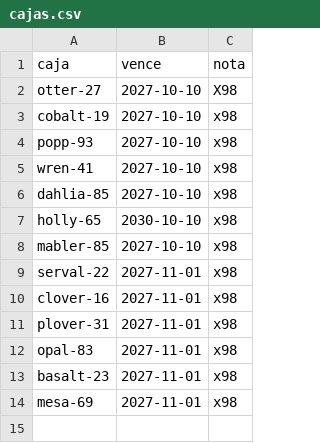
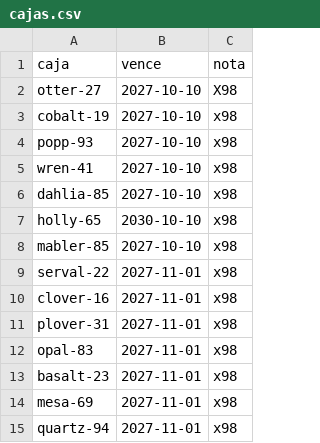
Before and after one commit to live-plus96/tv, a CSV file: cajas.csv, drawn as a sheet.

Commit message:
Add new entry for quartz-94 in cajas.csv

```diff
--- a/cajas.csv
+++ b/cajas.csv
@@ -14 +14,2 @@ basalt-23,2027-11-01,x98
 mesa-69,2027-11-01,x98
+quartz-94,2027-11-01,x98
```
